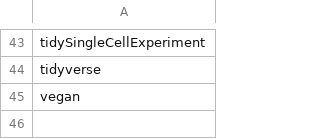
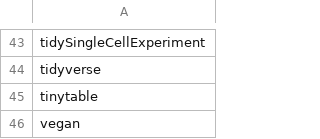
Before and after one commit to microbiome/OMA, a CSV file: oma_packages/oma_packages.csv, drawn as a sheet; only a part is shown, gaps mark what is left out.

Commit message:
Use tinytable for DAA result tables
tt() |> format_tt(digits = 3, num_fmt = "significant_cell") shows each
value with 3 significant digits, so small p-values are no longer rounded
to 0.0000 by options(digits = 4).

```diff
--- a/oma_packages/oma_packages.csv
+++ b/oma_packages/oma_packages.csv
@@ -44,2 +44,3 @@ tidySingleCellExperiment
 tidyverse
+tinytable
 vegan
```
Also changed, not shown: 2 other files.
